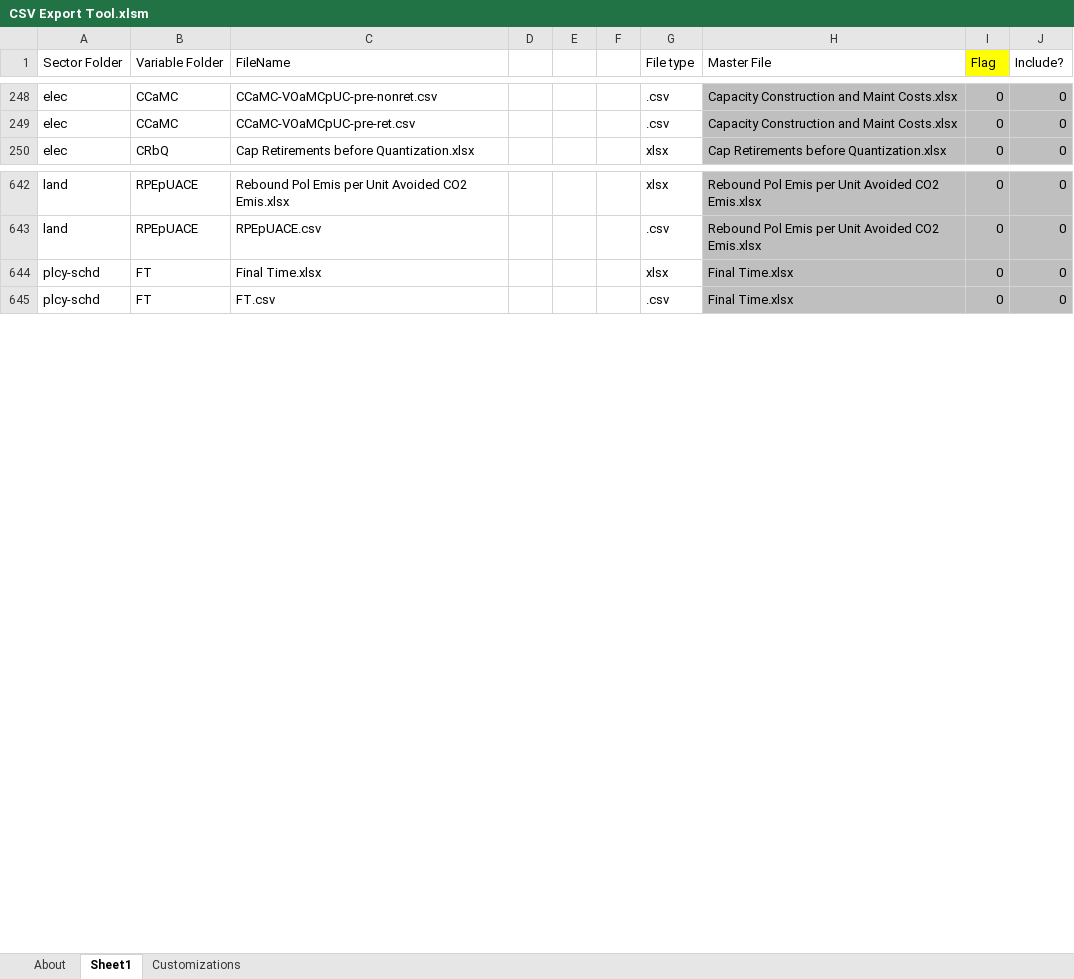
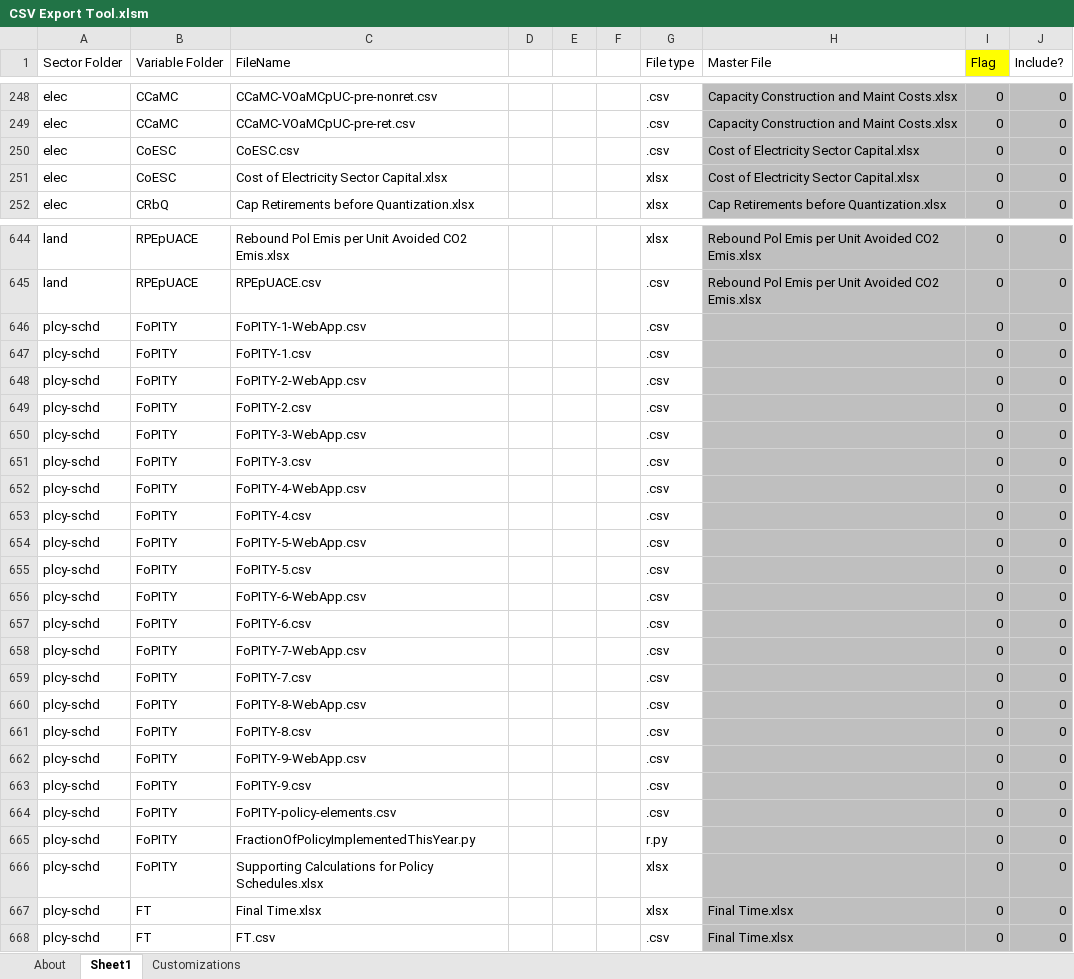
Before and after one commit to EnergyInnovation/eps-indonesia, an Excel workbook: InputData/CSV Export Tool.xlsm, sheet Sheet1, drawn as a sheet; only a part is shown, gaps mark what is left out; values as stored, in another font and other column widths than the file's, no borders; the diff covers the shown part only; the diff names each change by its address in the sheet, - before the commit and + after, or states it on an @@ line.

```diff
--- a/InputData/CSV Export Tool.xlsm (sheet Sheet1)
+++ b/InputData/CSV Export Tool.xlsm (sheet Sheet1)
+row 250: elec | CoESC | CoESC.csv |  |  |  | .csv | Cost of Electricity Sector Capital.xlsx | 0 | 0
+row 251: elec | CoESC | Cost of Electricity Sector Capital.xlsx |  |  |  | xlsx | Cost of Electricity Sector Capital.xlsx | 0 | 0
+row 646: plcy-schd | FoPITY | FoPITY-1-WebApp.csv |  |  |  | .csv |  | 0 | 0
+row 647: plcy-schd | FoPITY | FoPITY-1.csv |  |  |  | .csv |  | 0 | 0
+row 648: plcy-schd | FoPITY | FoPITY-2-WebApp.csv |  |  |  | .csv |  | 0 | 0
+row 649: plcy-schd | FoPITY | FoPITY-2.csv |  |  |  | .csv |  | 0 | 0
+row 650: plcy-schd | FoPITY | FoPITY-3-WebApp.csv |  |  |  | .csv |  | 0 | 0
+row 651: plcy-schd | FoPITY | FoPITY-3.csv |  |  |  | .csv |  | 0 | 0
+row 652: plcy-schd | FoPITY | FoPITY-4-WebApp.csv |  |  |  | .csv |  | 0 | 0
+row 653: plcy-schd | FoPITY | FoPITY-4.csv |  |  |  | .csv |  | 0 | 0
+row 654: plcy-schd | FoPITY | FoPITY-5-WebApp.csv |  |  |  | .csv |  | 0 | 0
+row 655: plcy-schd | FoPITY | FoPITY-5.csv |  |  |  | .csv |  | 0 | 0
+row 656: plcy-schd | FoPITY | FoPITY-6-WebApp.csv |  |  |  | .csv |  | 0 | 0
+row 657: plcy-schd | FoPITY | FoPITY-6.csv |  |  |  | .csv |  | 0 | 0
+row 658: plcy-schd | FoPITY | FoPITY-7-WebApp.csv |  |  |  | .csv |  | 0 | 0
+row 659: plcy-schd | FoPITY | FoPITY-7.csv |  |  |  | .csv |  | 0 | 0
+row 660: plcy-schd | FoPITY | FoPITY-8-WebApp.csv |  |  |  | .csv |  | 0 | 0
+row 661: plcy-schd | FoPITY | FoPITY-8.csv |  |  |  | .csv |  | 0 | 0
+row 662: plcy-schd | FoPITY | FoPITY-9-WebApp.csv |  |  |  | .csv |  | 0 | 0
+row 663: plcy-schd | FoPITY | FoPITY-9.csv |  |  |  | .csv |  | 0 | 0
+row 664: plcy-schd | FoPITY | FoPITY-policy-elements.csv |  |  |  | .csv |  | 0 | 0
+row 665: plcy-schd | FoPITY | FractionOfPolicyImplementedThisYear.py |  |  |  | r.py |  | 0 | 0
+row 666: plcy-schd | FoPITY | Supporting Calculations for Policy Schedules.xlsx |  |  |  | xlsx |  | 0 | 0
```
Also changed, not shown: 5 added rows, 5 removed rows, 212 edited cells and cell formats elsewhere in this sheet, sheet About, formulas that keep their value, InputData/bldgs/BDEQ/BAU Distribued Electricity Quantities.xlsx, InputData/elec/BTaDLP/BAU Trans and Distr Loss Perc.xlsx, 17 other files.
